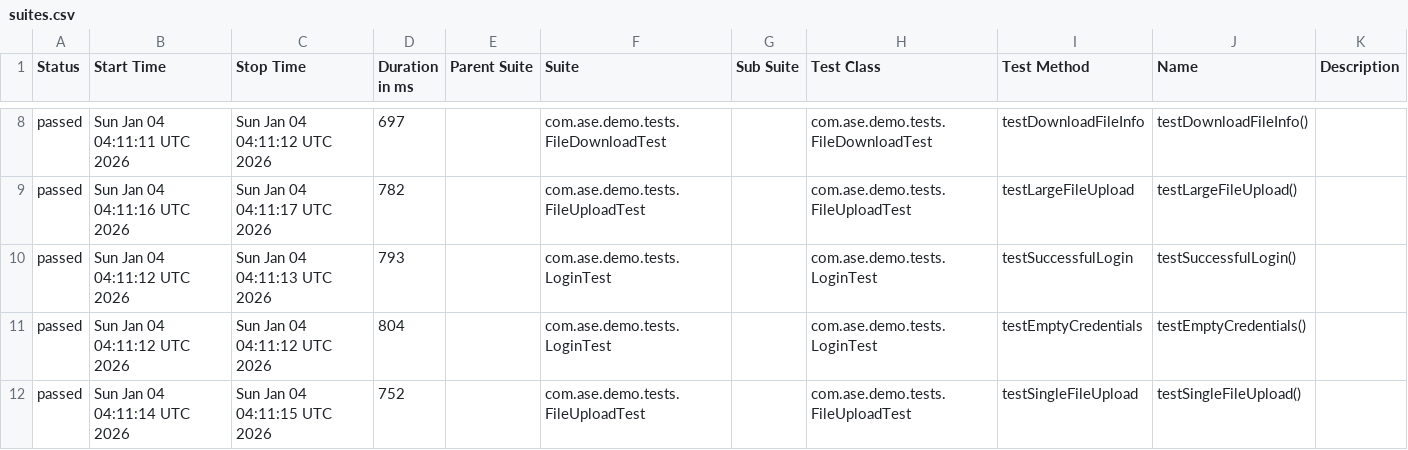
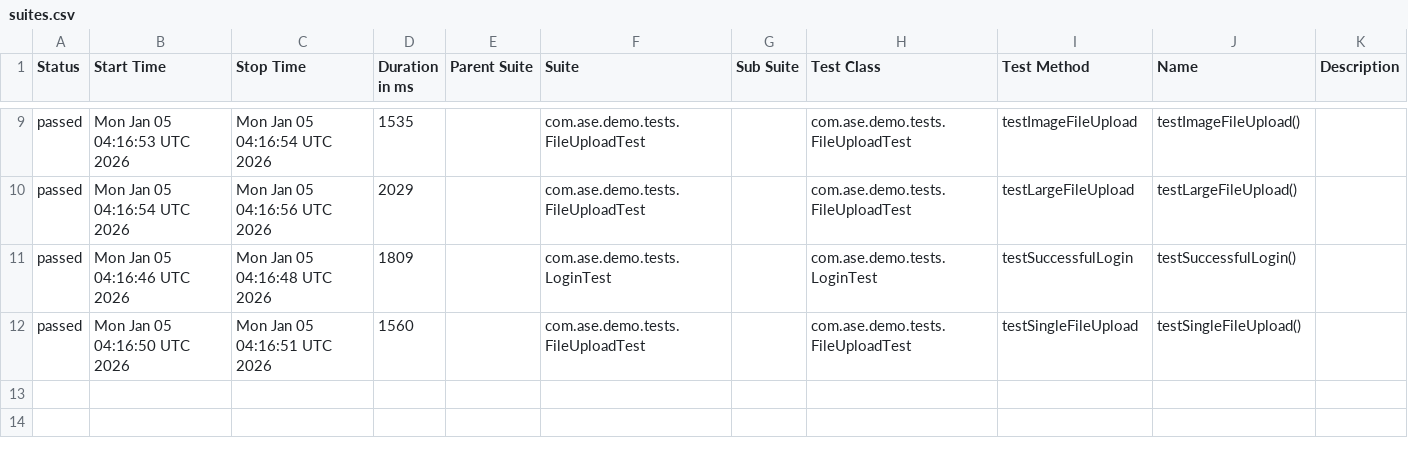
Before and after one commit to Agile-Software-Engineering-25/demo-system-test, a CSV file: full/data/suites.csv, drawn as a sheet; only a part is shown, gaps mark what is left out; the diff covers the shown part only.

```diff
--- a/full/data/suites.csv
+++ b/full/data/suites.csv
@@ -8,5 +9,4 @@
-"passed","Sun Jan 04 04:11:11 UTC 2026","Sun Jan 04 04:11:12 UTC 2026","697","","com.ase.demo.tests.FileDownloadTest","","com.ase.demo.tests.FileDownloadTest","testDownloadFileInfo","testDownloadFileInfo()",""
-"passed","Sun Jan 04 04:11:16 UTC 2026","Sun Jan 04 04:11:17 UTC 2026","782","","com.ase.demo.tests.FileUploadTest","","com.ase.demo.tests.FileUploadTest","testLargeFileUpload","testLargeFileUpload()",""
-"passed","Sun Jan 04 04:11:12 UTC 2026","Sun Jan 04 04:11:13 UTC 2026","793","","com.ase.demo.tests.LoginTest","","com.ase.demo.tests.LoginTest","testSuccessfulLogin","testSuccessfulLogin()",""
-"passed","Sun Jan 04 04:11:12 UTC 2026","Sun Jan 04 04:11:12 UTC 2026","804","","com.ase.demo.tests.LoginTest","","com.ase.demo.tests.LoginTest","testEmptyCredentials","testEmptyCredentials()",""
-"passed","Sun Jan 04 04:11:14 UTC 2026","Sun Jan 04 04:11:15 UTC 2026","752","","com.ase.demo.tests.FileUploadTest","","com.ase.demo.tests.FileUploadTest","testSingleFileUpload","testSingleFileUpload()",""
+"passed","Mon Jan 05 04:16:53 UTC 2026","Mon Jan 05 04:16:54 UTC 2026","1535","","com.ase.demo.tests.FileUploadTest","","com.ase.demo.tests.FileUploadTest","testImageFileUpload","testImageFileUpload()",""
+"passed","Mon Jan 05 04:16:54 UTC 2026","Mon Jan 05 04:16:56 UTC 2026","2029","","com.ase.demo.tests.FileUploadTest","","com.ase.demo.tests.FileUploadTest","testLargeFileUpload","testLargeFileUpload()",""
+"passed","Mon Jan 05 04:16:46 UTC 2026","Mon Jan 05 04:16:48 UTC 2026","1809","","com.ase.demo.tests.LoginTest","","com.ase.demo.tests.LoginTest","testSuccessfulLogin","testSuccessfulLogin()",""
+"passed","Mon Jan 05 04:16:50 UTC 2026","Mon Jan 05 04:16:51 UTC 2026","1560","","com.ase.demo.tests.FileUploadTest","","com.ase.demo.tests.FileUploadTest","testSingleFileUpload","testSingleFileUpload()",""
```
Also changed, not shown: 1 added row and 26 edited cells elsewhere in this file, 36 other files.
